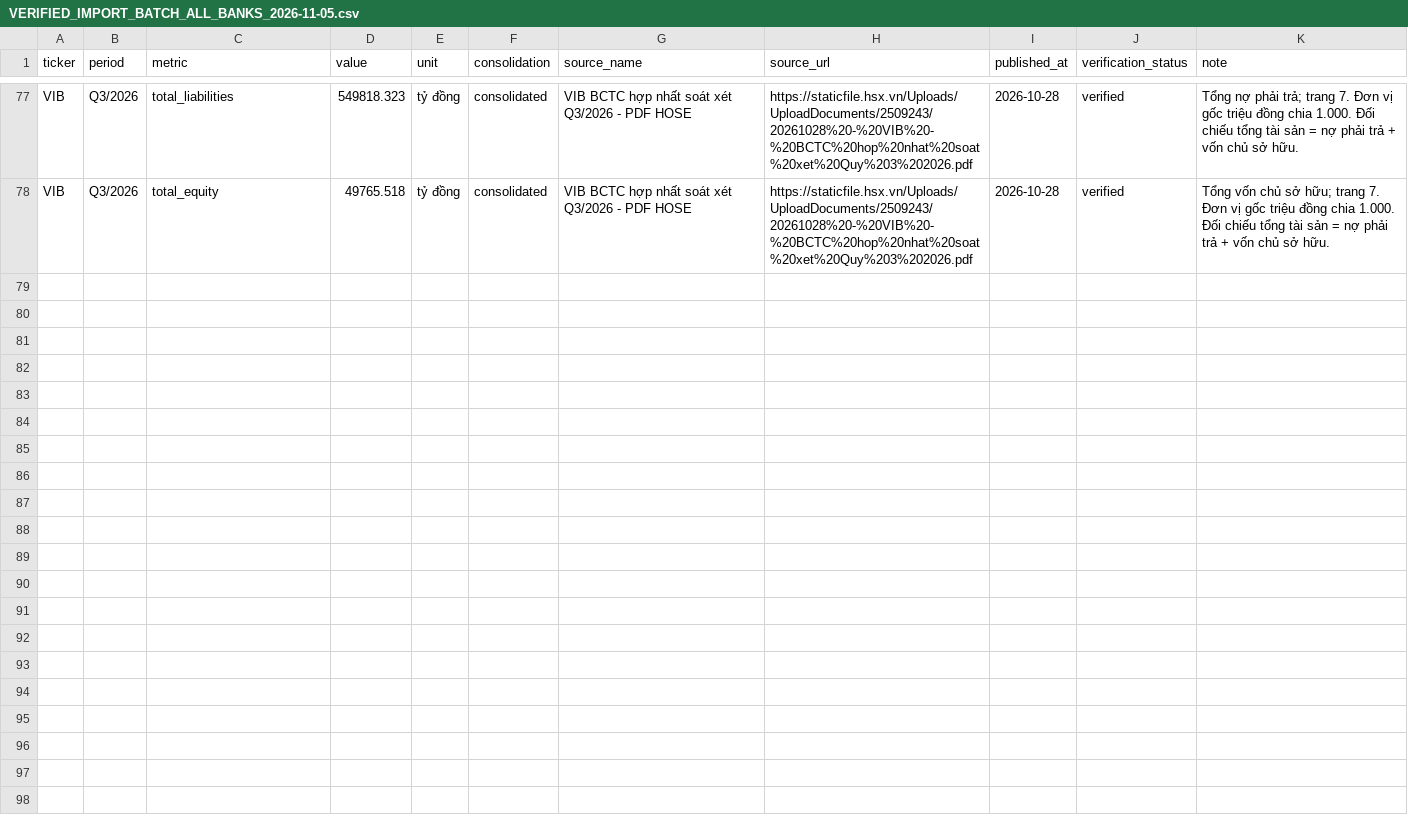
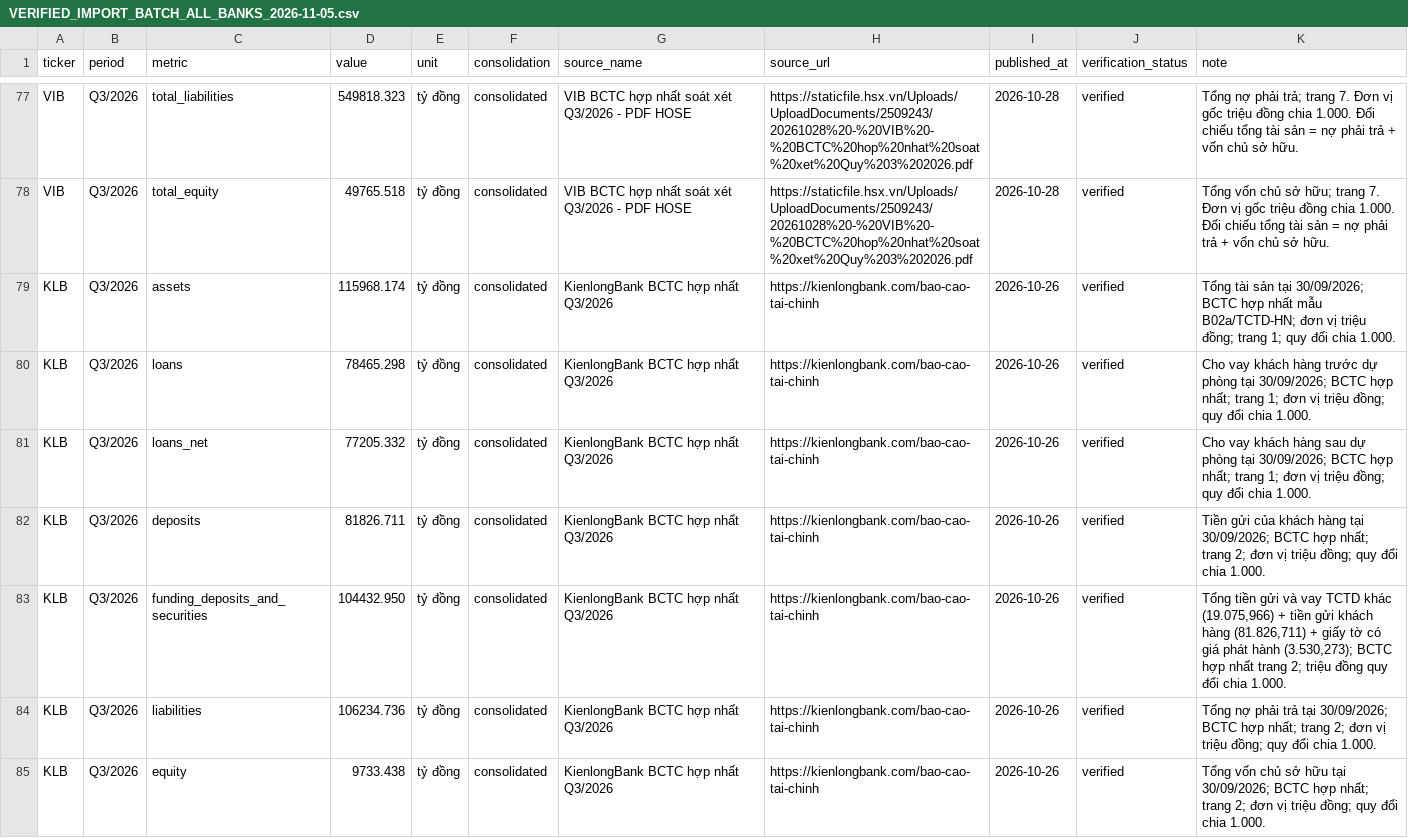
Before and after one commit to TRILM1611/vietnam-banking-dashboard, a CSV file: Ngan-hang/vn_banking_dashboard_free/VERIFIED_IMPORT_BATCH_ALL_BANKS_2026-11-05.csv, drawn as a sheet; only a part is shown, gaps mark what is left out; the diff names each change by its address in the sheet, - before the commit and + after, or states it on an @@ line.

Commit message:
Add verified KLB Q3 2026 consolidated observations

```diff
--- a/Ngan-hang/vn_banking_dashboard_free/VERIFIED_IMPORT_BATCH_ALL_BANKS_2026-11-05.csv
+++ b/Ngan-hang/vn_banking_dashboard_free/VERIFIED_IMPORT_BATCH_ALL_BANKS_2026-11-05.csv
+row 79: KLB | Q3/2026 | assets | 115968.174 | tỷ đồng | consolidated | KienlongBank BCTC hợp nhất Q3/2026 | https://kienlongbank.com/bao-cao-tai-chinh | 2026-10-26 | verified | Tổng tài sản tại 30/09/2026; BCTC hợp nhất mẫu B02a/TCTD-HN; đơn vị triệu đồng; trang 1; quy đổi chia 1.000.
+row 80: KLB | Q3/2026 | loans | 78465.298 | tỷ đồng | consolidated | KienlongBank BCTC hợp nhất Q3/2026 | https://kienlongbank.com/bao-cao-tai-chinh | 2026-10-26 | verified | Cho vay khách hàng trước dự phòng tại 30/09/2026; BCTC hợp nhất; trang 1; đơn vị triệu đồng; quy đổi chia 1.000.
+row 81: KLB | Q3/2026 | loans_net | 77205.332 | tỷ đồng | consolidated | KienlongBank BCTC hợp nhất Q3/2026 | https://kienlongbank.com/bao-cao-tai-chinh | 2026-10-26 | verified | Cho vay khách hàng sau dự phòng tại 30/09/2026; BCTC hợp nhất; trang 1; đơn vị triệu đồng; quy đổi chia 1.000.
+row 82: KLB | Q3/2026 | deposits | 81826.711 | tỷ đồng | consolidated | KienlongBank BCTC hợp nhất Q3/2026 | https://kienlongbank.com/bao-cao-tai-chinh | 2026-10-26 | verified | Tiền gửi của khách hàng tại 30/09/2026; BCTC hợp nhất; trang 2; đơn vị triệu đồng; quy đổi chia 1.000.
+row 83: KLB | Q3/2026 | funding_deposits_and_securities | 104432.950 | tỷ đồng | consolidated | KienlongBank BCTC hợp nhất Q3/2026 | https://kienlongbank.com/bao-cao-tai-chinh | 2026-10-26 | verified | Tổng tiền gửi và vay TCTD khác (19.075,966) + tiền gửi khách hàng (81.826,711) + giấy tờ có giá phát hành (3.530,273); BCTC hợp nhất trang 2; triệu đồng quy đổi chia 1.000.
+row 84: KLB | Q3/2026 | liabilities | 106234.736 | tỷ đồng | consolidated | KienlongBank BCTC hợp nhất Q3/2026 | https://kienlongbank.com/bao-cao-tai-chinh | 2026-10-26 | verified | Tổng nợ phải trả tại 30/09/2026; BCTC hợp nhất; trang 2; đơn vị triệu đồng; quy đổi chia 1.000.
+row 85: KLB | Q3/2026 | equity | 9733.438 | tỷ đồng | consolidated | KienlongBank BCTC hợp nhất Q3/2026 | https://kienlongbank.com/bao-cao-tai-chinh | 2026-10-26 | verified | Tổng vốn chủ sở hữu tại 30/09/2026; BCTC hợp nhất; trang 2; đơn vị triệu đồng; quy đổi chia 1.000.
```
